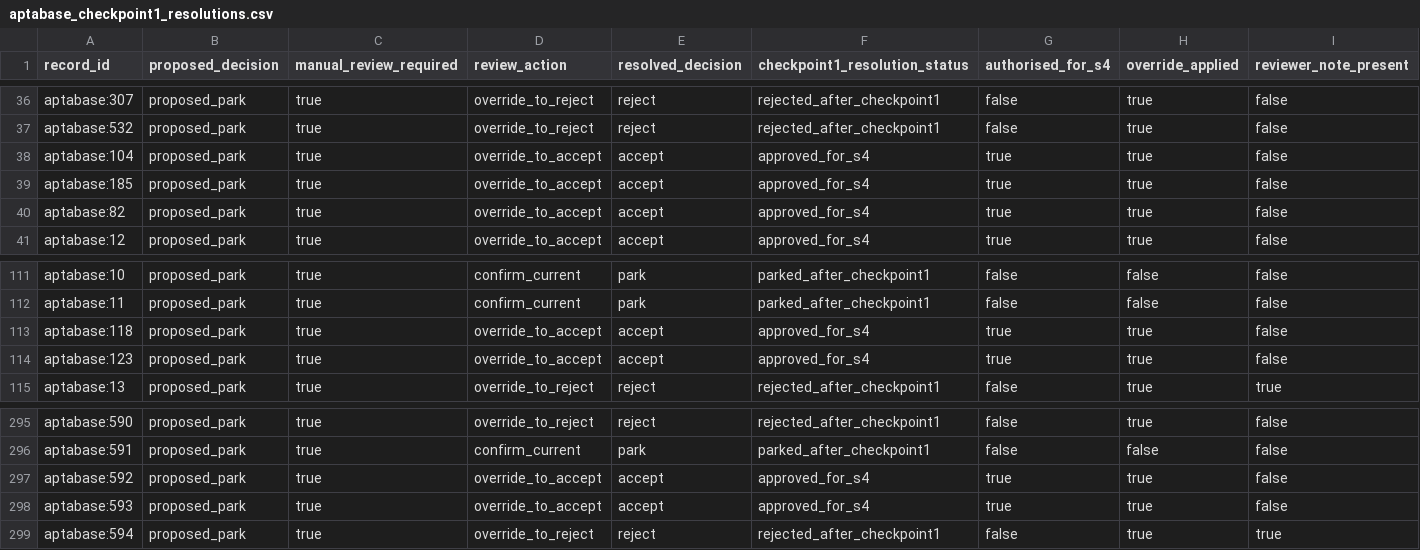
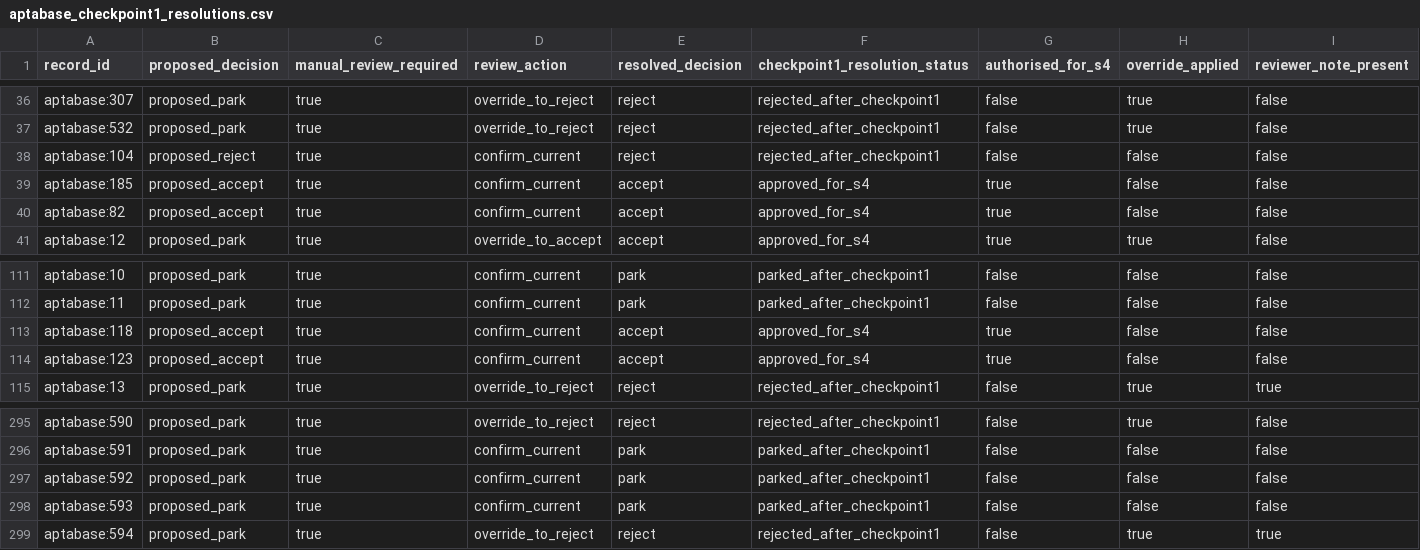
Before and after one commit to laura-hardy/rnagenesis-aptamer-mres, a CSV file: config/checkpoint_reviews/aptabase_checkpoint1_resolutions.csv, drawn as a sheet; only a part is shown, gaps mark what is left out; the diff covers the shown part only; the diff names each change by its address in the sheet, - before the commit and + after, or states it on an @@ line.

```diff
--- a/config/checkpoint_reviews/aptabase_checkpoint1_resolutions.csv
+++ b/config/checkpoint_reviews/aptabase_checkpoint1_resolutions.csv
-B38 (proposed_decision): proposed_park
+B38 (proposed_decision): proposed_reject
-D38:D40 (review_action): override_to_accept
+D38:D40 (review_action): confirm_current
-E38 (resolved_decision): accept
+E38 (resolved_decision): reject
-F38 (checkpoint1_resolution_status): approved_for_s4
+F38 (checkpoint1_resolution_status): rejected_after_checkpoint1
-G38 (authorised_for_s4): true
+G38 (authorised_for_s4): false
-H38:H40 (override_applied): true
+H38:H40 (override_applied): false
-B39:B40 (proposed_decision): proposed_park
+B39:B40 (proposed_decision): proposed_accept
-B113:B114 (proposed_decision): proposed_park
+B113:B114 (proposed_decision): proposed_accept
-D113:D114 (review_action): override_to_accept
+D113:D114 (review_action): confirm_current
-H113:H114 (override_applied): true
+H113:H114 (override_applied): false
-D297:D298 (review_action): override_to_accept
+D297:D298 (review_action): confirm_current
-E297:E298 (resolved_decision): accept
+E297:E298 (resolved_decision): park
-F297:F298 (checkpoint1_resolution_status): approved_for_s4
+F297:F298 (checkpoint1_resolution_status): parked_after_checkpoint1
-G297:G298 (authorised_for_s4): true
+G297:G298 (authorised_for_s4): false
-H297:H298 (override_applied): true
+H297:H298 (override_applied): false
```
Also changed, not shown: 49 moved rows elsewhere in this file, 37 other files.
